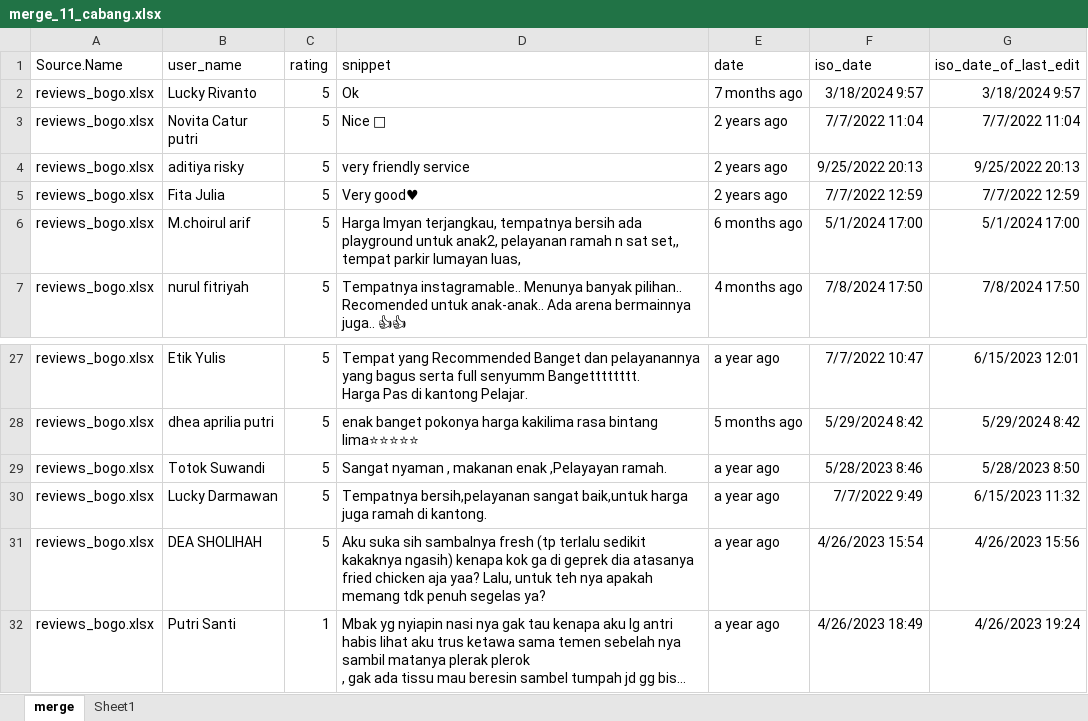
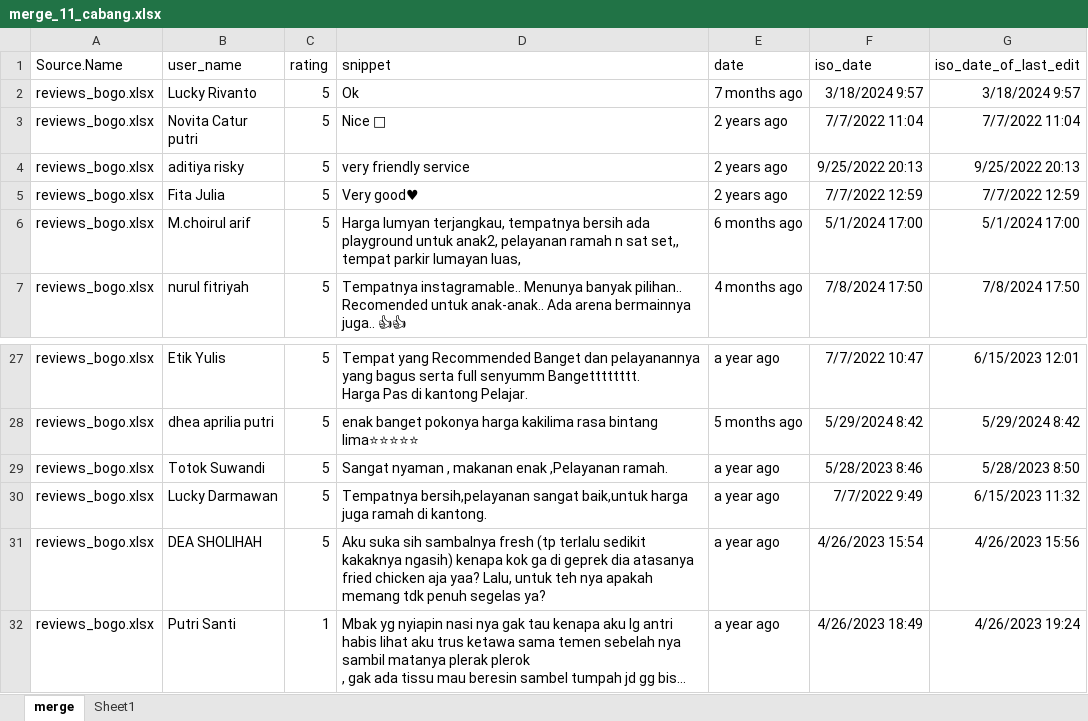
Before and after one commit to phik753/dataset, an Excel workbook: dataset/merge_11_cabang.xlsx, sheet merge, drawn as a sheet; only a part is shown, gaps mark what is left out; long unchanged cells end in …; values as stored, in another font and other column widths than the file's, no borders; table styles not drawn; the diff names each change by its address in the sheet, - before the commit and + after, or states it on an @@ line.

Commit message:
edit

```diff
--- a/dataset/merge_11_cabang.xlsx (sheet merge)
+++ b/dataset/merge_11_cabang.xlsx (sheet merge)
-D6 (snippet): Harga lmyan terjangkau, tempatnya…
+D6 (snippet): Harga lumyan terjangkau, tempatnya…
-D29 (snippet): …makanan enak ,Pelayayan ramah.
+D29 (snippet): …makanan enak ,Pelayanan ramah.
```
Also changed, not shown: 2 other files.
